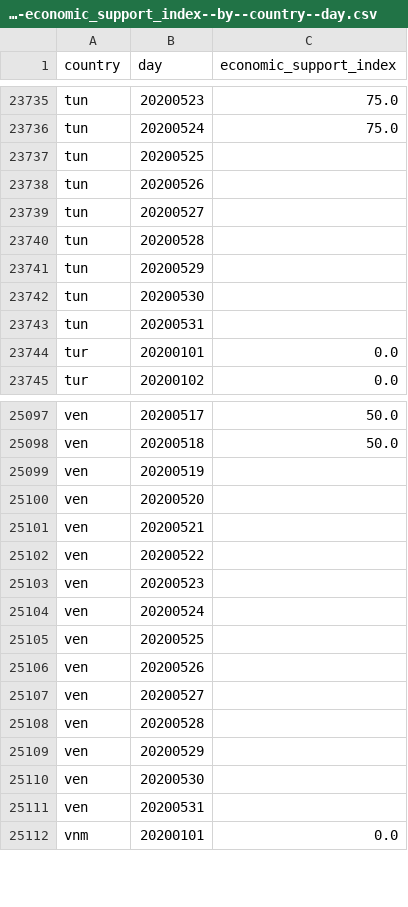
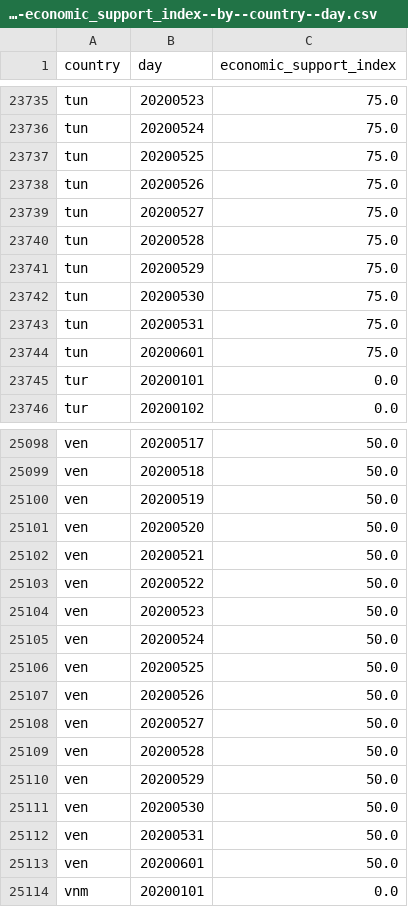
Before and after one commit to open-numbers/ddf--oxford--covid_government_response, a CSV file: ddf--datapoints--economic_support_index--by--country--day.csv, drawn as a sheet; only a part is shown, gaps mark what is left out; the diff covers the shown part only.

```diff
--- a/ddf--datapoints--economic_support_index--by--country--day.csv
+++ b/ddf--datapoints--economic_support_index--by--country--day.csv
@@ -23736,9 +23736,10 @@ tun,20200523,75.0
 tun,20200524,75.0
-tun,20200525,
-tun,20200526,
-tun,20200527,
-tun,20200528,
-tun,20200529,
-tun,20200530,
-tun,20200531,
+tun,20200525,75.0
+tun,20200526,75.0
+tun,20200527,75.0
+tun,20200528,75.0
+tun,20200529,75.0
+tun,20200530,75.0
+tun,20200531,75.0
+tun,20200601,75.0
 tur,20200101,0.0
@@ -25098,15 +25099,16 @@ ven,20200517,50.0
 ven,20200518,50.0
-ven,20200519,
-ven,20200520,
-ven,20200521,
-ven,20200522,
-ven,20200523,
-ven,20200524,
-ven,20200525,
-ven,20200526,
-ven,20200527,
-ven,20200528,
-ven,20200529,
-ven,20200530,
-ven,20200531,
+ven,20200519,50.0
+ven,20200520,50.0
+ven,20200521,50.0
+ven,20200522,50.0
+ven,20200523,50.0
+ven,20200524,50.0
+ven,20200525,50.0
+ven,20200526,50.0
+ven,20200527,50.0
+ven,20200528,50.0
+ven,20200529,50.0
+ven,20200530,50.0
+ven,20200531,50.0
+ven,20200601,50.0
 vnm,20200101,0.0
```
Also changed, not shown: 11 edited cells elsewhere in this file, ddf--datapoints--containment_health_index--by--country--day.csv, ddf--datapoints--e4_international_support--by--country--day.csv, 37 other files.
